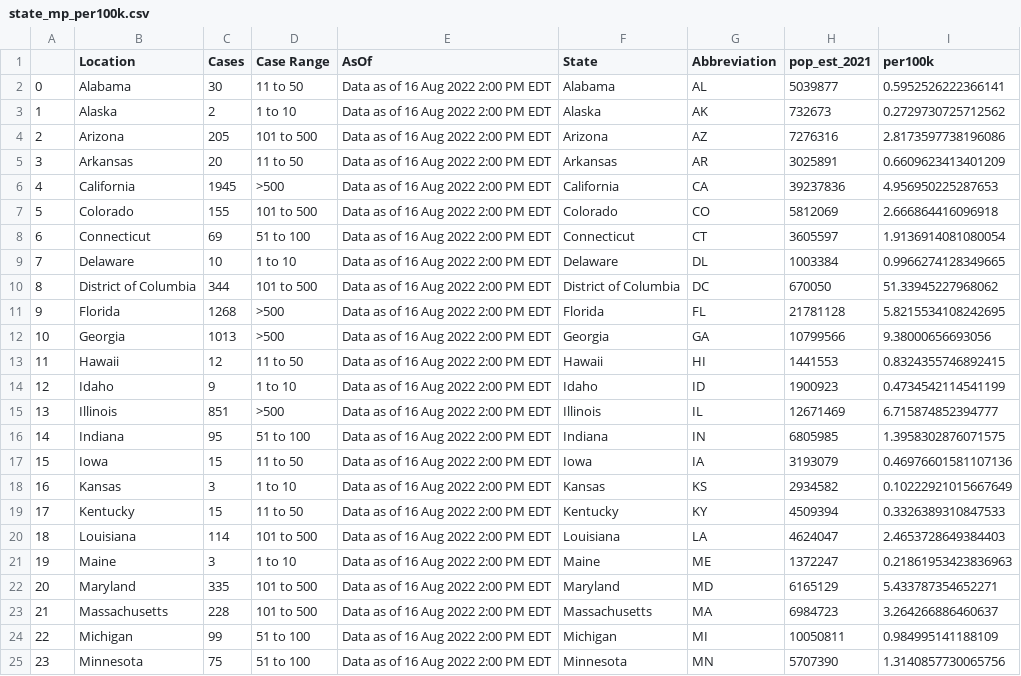
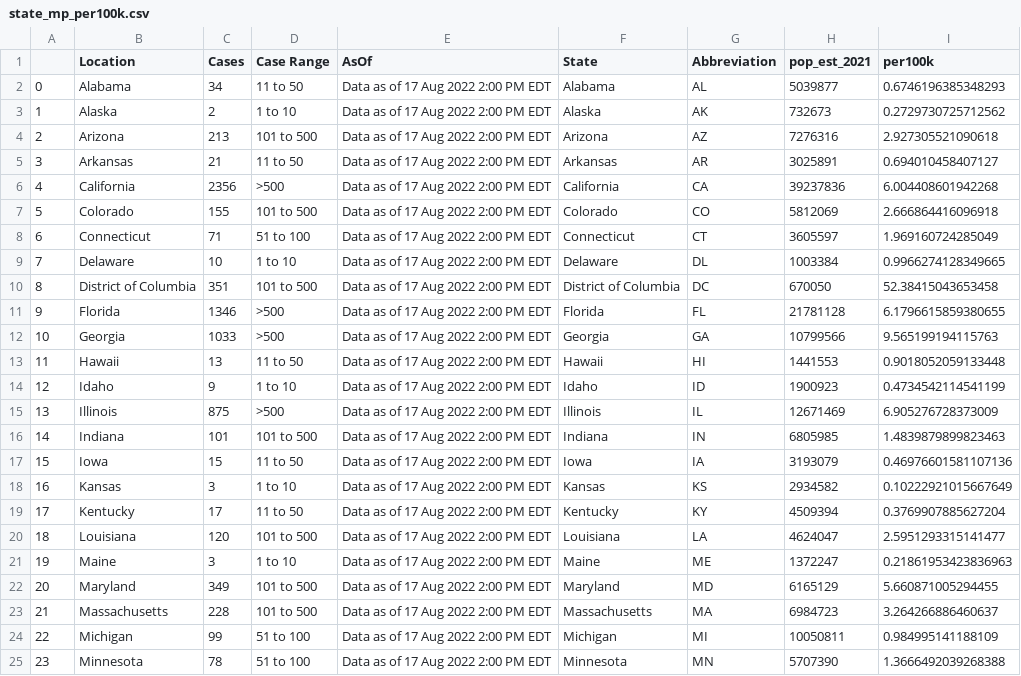
Before and after one commit to sfchronicle/cdc-USmap-counts, a CSV file: data/state_mp_per100k.csv, drawn as a sheet; only a part is shown; the diff covers the shown part only.

```diff
--- a/data/state_mp_per100k.csv
+++ b/data/state_mp_per100k.csv
@@ -1,25 +1,25 @@
 ,Location,Cases,Case Range,AsOf,State,Abbreviation,pop_est_2021,per100k
-0,Alabama,30,11 to 50,Data as of 16 Aug 2022 2:00 PM EDT,Alabama,AL,5039877,0.5952526222366141
-1,Alaska,2,1 to 10,Data as of 16 Aug 2022 2:00 PM EDT,Alaska,AK,732673,0.2729730725712562
-2,Arizona,205,101 to 500,Data as of 16 Aug 2022 2:00 PM EDT,Arizona,AZ,7276316,2.8173597738196086
-3,Arkansas,20,11 to 50,Data as of 16 Aug 2022 2:00 PM EDT,Arkansas,AR,3025891,0.6609623413401209
-4,California,1945,>500,Data as of 16 Aug 2022 2:00 PM EDT,California,CA,39237836,4.956950225287653
-5,Colorado,155,101 to 500,Data as of 16 Aug 2022 2:00 PM EDT,Colorado,CO,5812069,2.666864416096918
-6,Connecticut,69,51 to 100,Data as of 16 Aug 2022 2:00 PM EDT,Connecticut,CT,3605597,1.9136914081080054
-7,Delaware,10,1 to 10,Data as of 16 Aug 2022 2:00 PM EDT,Delaware,DL,1003384,0.9966274128349665
-8,District of Columbia,344,101 to 500,Data as of 16 Aug 2022 2:00 PM EDT,District of Columbia,DC,670050,51.33945227968062
-9,Florida,1268,>500,Data as of 16 Aug 2022 2:00 PM EDT,Florida,FL,21781128,5.8215534108242695
-10,Georgia,1013,>500,Data as of 16 Aug 2022 2:00 PM EDT,Georgia,GA,10799566,9.38000656693056
-11,Hawaii,12,11 to 50,Data as of 16 Aug 2022 2:00 PM EDT,Hawaii,HI,1441553,0.8324355746892415
-12,Idaho,9,1 to 10,Data as of 16 Aug 2022 2:00 PM EDT,Idaho,ID,1900923,0.4734542114541199
-13,Illinois,851,>500,Data as of 16 Aug 2022 2:00 PM EDT,Illinois,IL,12671469,6.715874852394777
-14,Indiana,95,51 to 100,Data as of 16 Aug 2022 2:00 PM EDT,Indiana,IN,6805985,1.3958302876071575
-15,Iowa,15,11 to 50,Data as of 16 Aug 2022 2:00 PM EDT,Iowa,IA,3193079,0.46976601581107136
-16,Kansas,3,1 to 10,Data as of 16 Aug 2022 2:00 PM EDT,Kansas,KS,2934582,0.10222921015667649
-17,Kentucky,15,11 to 50,Data as of 16 Aug 2022 2:00 PM EDT,Kentucky,KY,4509394,0.3326389310847533
-18,Louisiana,114,101 to 500,Data as of 16 Aug 2022 2:00 PM EDT,Louisiana,LA,4624047,2.4653728649384403
-19,Maine,3,1 to 10,Data as of 16 Aug 2022 2:00 PM EDT,Maine,ME,1372247,0.21861953423836963
-20,Maryland,335,101 to 500,Data as of 16 Aug 2022 2:00 PM EDT,Maryland,MD,6165129,5.433787354652271
-21,Massachusetts,228,101 to 500,Data as of 16 Aug 2022 2:00 PM EDT,Massachusetts,MA,6984723,3.264266886460637
-22,Michigan,99,51 to 100,Data as of 16 Aug 2022 2:00 PM EDT,Michigan,MI,10050811,0.984995141188109
-23,Minnesota,75,51 to 100,Data as of 16 Aug 2022 2:00 PM EDT,Minnesota,MN,5707390,1.3140857730065756
+0,Alabama,34,11 to 50,Data as of 17 Aug 2022 2:00 PM EDT,Alabama,AL,5039877,0.6746196385348293
+1,Alaska,2,1 to 10,Data as of 17 Aug 2022 2:00 PM EDT,Alaska,AK,732673,0.2729730725712562
+2,Arizona,213,101 to 500,Data as of 17 Aug 2022 2:00 PM EDT,Arizona,AZ,7276316,2.927305521090618
+3,Arkansas,21,11 to 50,Data as of 17 Aug 2022 2:00 PM EDT,Arkansas,AR,3025891,0.694010458407127
+4,California,2356,>500,Data as of 17 Aug 2022 2:00 PM EDT,California,CA,39237836,6.004408601942268
+5,Colorado,155,101 to 500,Data as of 17 Aug 2022 2:00 PM EDT,Colorado,CO,5812069,2.666864416096918
+6,Connecticut,71,51 to 100,Data as of 17 Aug 2022 2:00 PM EDT,Connecticut,CT,3605597,1.969160724285049
+7,Delaware,10,1 to 10,Data as of 17 Aug 2022 2:00 PM EDT,Delaware,DL,1003384,0.9966274128349665
+8,District of Columbia,351,101 to 500,Data as of 17 Aug 2022 2:00 PM EDT,District of Columbia,DC,670050,52.38415043653458
+9,Florida,1346,>500,Data as of 17 Aug 2022 2:00 PM EDT,Florida,FL,21781128,6.1796615859380655
+10,Georgia,1033,>500,Data as of 17 Aug 2022 2:00 PM EDT,Georgia,GA,10799566,9.565199194115763
+11,Hawaii,13,11 to 50,Data as of 17 Aug 2022 2:00 PM EDT,Hawaii,HI,1441553,0.9018052059133448
+12,Idaho,9,1 to 10,Data as of 17 Aug 2022 2:00 PM EDT,Idaho,ID,1900923,0.4734542114541199
+13,Illinois,875,>500,Data as of 17 Aug 2022 2:00 PM EDT,Illinois,IL,12671469,6.905276728373009
+14,Indiana,101,101 to 500,Data as of 17 Aug 2022 2:00 PM EDT,Indiana,IN,6805985,1.4839879899823463
+15,Iowa,15,11 to 50,Data as of 17 Aug 2022 2:00 PM EDT,Iowa,IA,3193079,0.46976601581107136
+16,Kansas,3,1 to 10,Data as of 17 Aug 2022 2:00 PM EDT,Kansas,KS,2934582,0.10222921015667649
+17,Kentucky,17,11 to 50,Data as of 17 Aug 2022 2:00 PM EDT,Kentucky,KY,4509394,0.3769907885627204
+18,Louisiana,120,101 to 500,Data as of 17 Aug 2022 2:00 PM EDT,Louisiana,LA,4624047,2.5951293315141477
+19,Maine,3,1 to 10,Data as of 17 Aug 2022 2:00 PM EDT,Maine,ME,1372247,0.21861953423836963
+20,Maryland,349,101 to 500,Data as of 17 Aug 2022 2:00 PM EDT,Maryland,MD,6165129,5.660871005294455
+21,Massachusetts,228,101 to 500,Data as of 17 Aug 2022 2:00 PM EDT,Massachusetts,MA,6984723,3.264266886460637
+22,Michigan,99,51 to 100,Data as of 17 Aug 2022 2:00 PM EDT,Michigan,MI,10050811,0.984995141188109
+23,Minnesota,78,51 to 100,Data as of 17 Aug 2022 2:00 PM EDT,Minnesota,MN,5707390,1.3666492039268388
```
Also changed, not shown: 60 edited cells elsewhere in this file, data/USmap_counts.csv.
